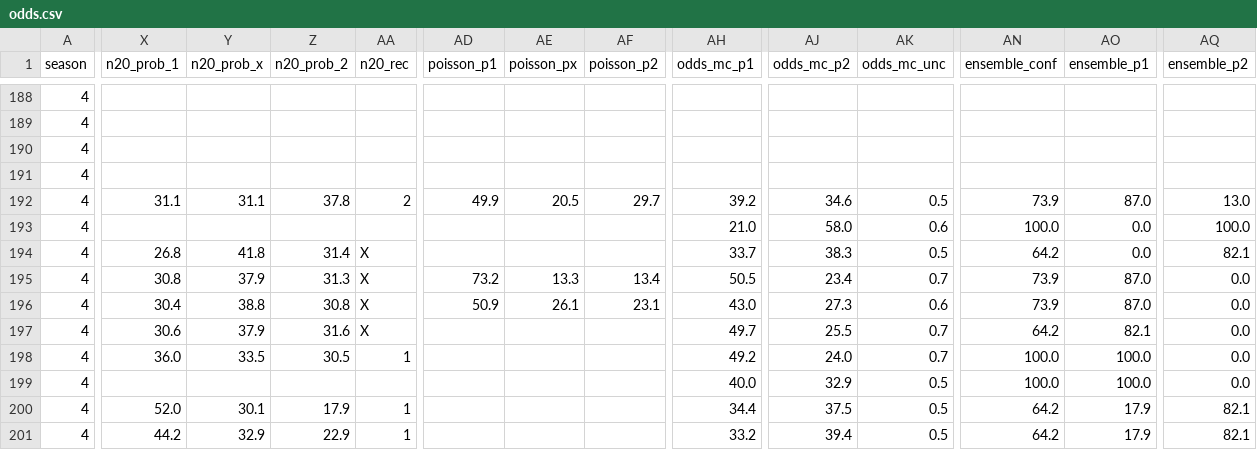
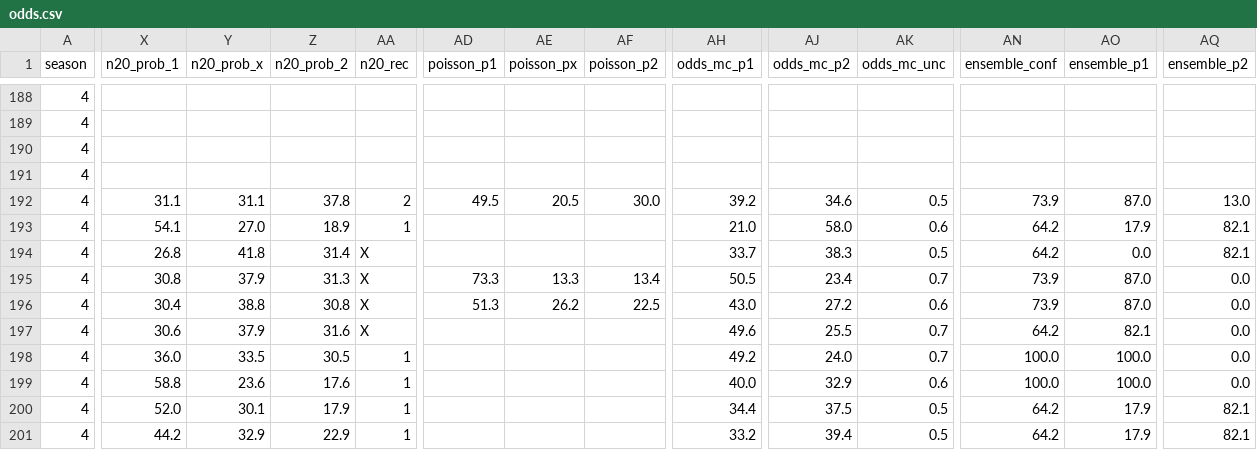
Before and after one commit to Stenner93/Odds, a CSV file: data/odds.csv, drawn as a sheet; only a part is shown, gaps mark what is left out; the diff names each change by its address in the sheet, - before the commit and + after, or states it on an @@ line.

```diff
--- a/data/odds.csv
+++ b/data/odds.csv
-AD192 (poisson_p1): 49.9
+AD192 (poisson_p1): 49.5
-AF192 (poisson_p2): 29.7
+AF192 (poisson_p2): 30.0
-X193 (n20_prob_1): (empty)
+X193 (n20_prob_1): 54.1
-Y193 (n20_prob_x): (empty)
+Y193 (n20_prob_x): 27.0
-Z193 (n20_prob_2): (empty)
+Z193 (n20_prob_2): 18.9
-AA193 (n20_rec): (empty)
+AA193 (n20_rec): 1
-AN193 (ensemble_conf): 100.0
+AN193 (ensemble_conf): 64.2
-AO193 (ensemble_p1): 0.0
+AO193 (ensemble_p1): 17.9
-AQ193 (ensemble_p2): 100.0
+AQ193 (ensemble_p2): 82.1
-AD195 (poisson_p1): 73.2
+AD195 (poisson_p1): 73.3
-AD196 (poisson_p1): 50.9
+AD196 (poisson_p1): 51.3
-AE196 (poisson_px): 26.1
+AE196 (poisson_px): 26.2
-AF196 (poisson_p2): 23.1
+AF196 (poisson_p2): 22.5
-AJ196 (odds_mc_p2): 27.3
+AJ196 (odds_mc_p2): 27.2
-AH197 (odds_mc_p1): 49.7
+AH197 (odds_mc_p1): 49.6
-X199 (n20_prob_1): (empty)
+X199 (n20_prob_1): 58.8
-Y199 (n20_prob_x): (empty)
+Y199 (n20_prob_x): 23.6
-Z199 (n20_prob_2): (empty)
+Z199 (n20_prob_2): 17.6
-AA199 (n20_rec): (empty)
+AA199 (n20_rec): 1
-AK199 (odds_mc_unc): 0.5
+AK199 (odds_mc_unc): 0.6
```
Also changed, not shown: data/points.csv, data/weekly_matches.csv, 1 other file.
